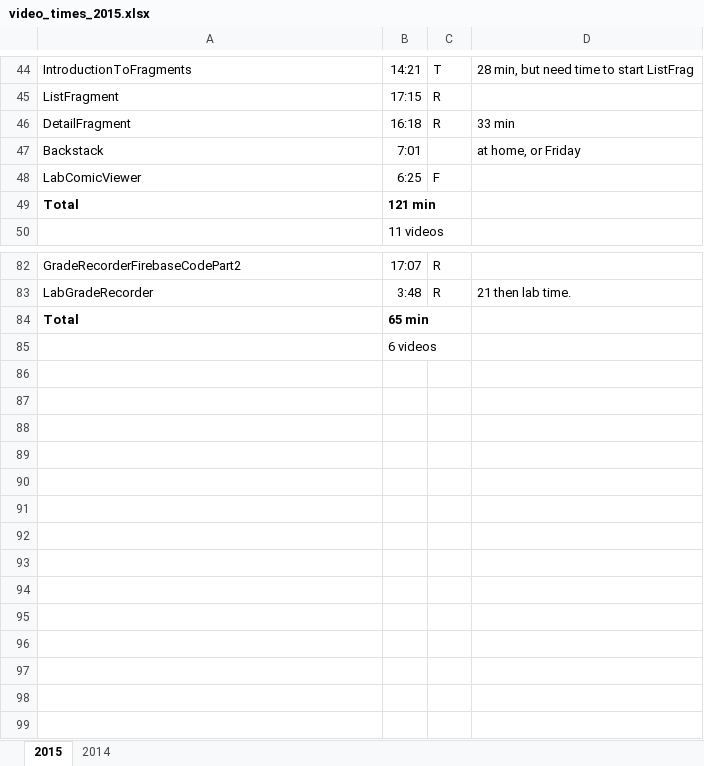
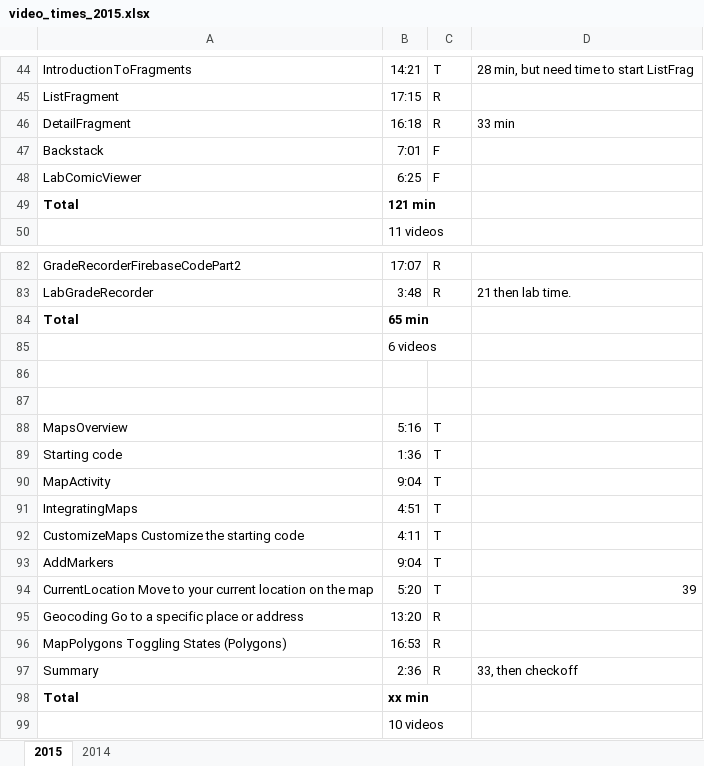
Before and after one commit to RoseMobileEndpoints/CourseMaterial, an Excel workbook: plans/video_times_2015.xlsx, sheet 2015, drawn as a sheet; only a part is shown, gaps mark what is left out; values as stored, in another font and other column widths than the file's, no borders; the diff names each change by its address in the sheet, - before the commit and + after, or states it on an @@ line.

```diff
--- a/plans/video_times_2015.xlsx (sheet 2015)
+++ b/plans/video_times_2015.xlsx (sheet 2015)
-C47: (empty)
+C47: F
-D47: at home, or Friday
+D47: (empty)
+row 86: (empty)
+row 87: (empty)
+row 88: MapsOverview | 5:16 | T
+row 89: Starting code | 1:36 | T
+row 90: MapActivity | 9:04 | T
+row 91: IntegratingMaps | 4:51 | T
+row 92: CustomizeMaps Customize the starting code | 4:11 | T
+row 93: AddMarkers | 9:04 | T
+row 94: CurrentLocation Move to your current location on the map | 5:20 | T | 39
+row 95: Geocoding Go to a specific place or address | 13:20 | R
+row 96: MapPolygons Toggling States (Polygons) | 16:53 | R
+row 97: Summary | 2:36 | R | 33, then checkoff
+row 98: Total | xx min
+row 99:  | 10 videos
```
Also changed, not shown: 26 other files.
